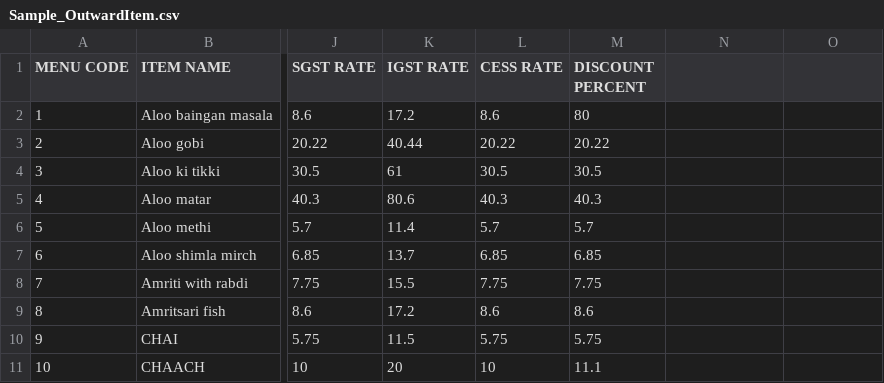
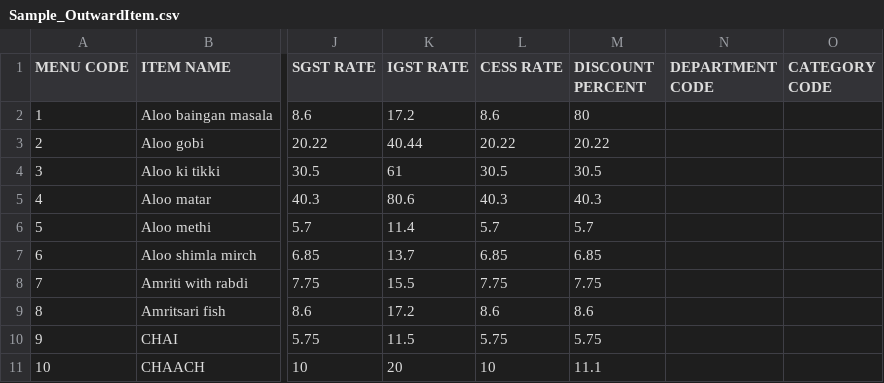
Before and after one commit to richawep/Easybill-P1-V2.7, a CSV file: app/src/main/assets/Sample_OutwardItem.csv, drawn as a sheet; only a part is shown, gaps mark what is left out; the diff names each change by its address in the sheet, - before the commit and + after, or states it on an @@ line.

Commit message:
1. item name list in autocomplete getting not getting refreshed after csv upload. 2. department and category code configuration in item master through csv

```diff
--- a/app/src/main/assets/Sample_OutwardItem.csv
+++ b/app/src/main/assets/Sample_OutwardItem.csv
-N1: (empty)
+N1: DEPARTMENT CODE
-O1: (empty)
+O1: CATEGORY CODE
```
Also changed, not shown: 5 other files.
